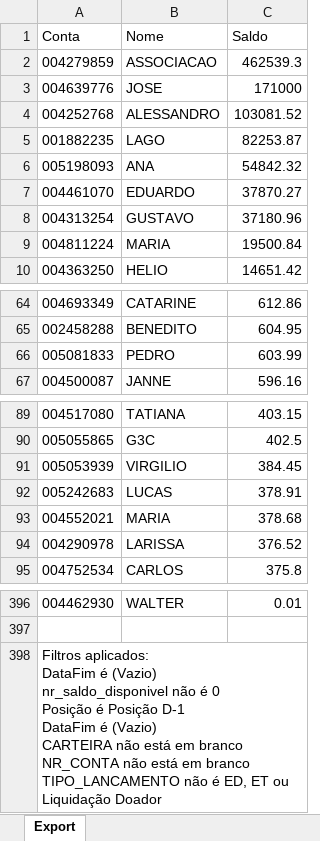
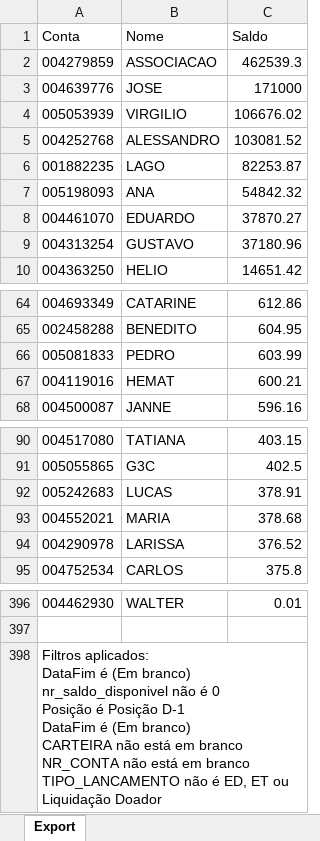
Before and after one commit to lauroteles/app_mesa_de_opera-es_corrigido, an Excel workbook: Saldo.xlsx, sheet Export, drawn as a sheet; only a part is shown, gaps mark what is left out; values as stored, in another font and other column widths than the file's, no borders; removed rows and columns are numbered as before the commit, all else as after; ↵ is a line break in a cell; the diff names each change by its address in the sheet, - before the commit and + after, or states it on an @@ line.

```diff
--- a/Saldo.xlsx (sheet Export)
+++ b/Saldo.xlsx (sheet Export)
+row 4: 005053939 | VIRGILIO | 106676.02
-row 9: 004811224 | MARIA | 19500.84
+row 67: 004119016 | HEMAT | 600.21
-row 91: 005053939 | VIRGILIO | 384.45
-A398 (Conta): …DataFim é (Vazio) ↵ nr_saldo_disponivel não é 0 ↵ Posição é Posição D-1 ↵ DataFim é (Vazio) ↵ CARTEIRA não…
+A398 (Conta): …DataFim é (Em branco) ↵ nr_saldo_disponivel não é 0 ↵ Posição é Posição D-1 ↵ DataFim é (Em branco) ↵ CARTEIRA não…
```
Also changed, not shown: PL Total.xlsx.
